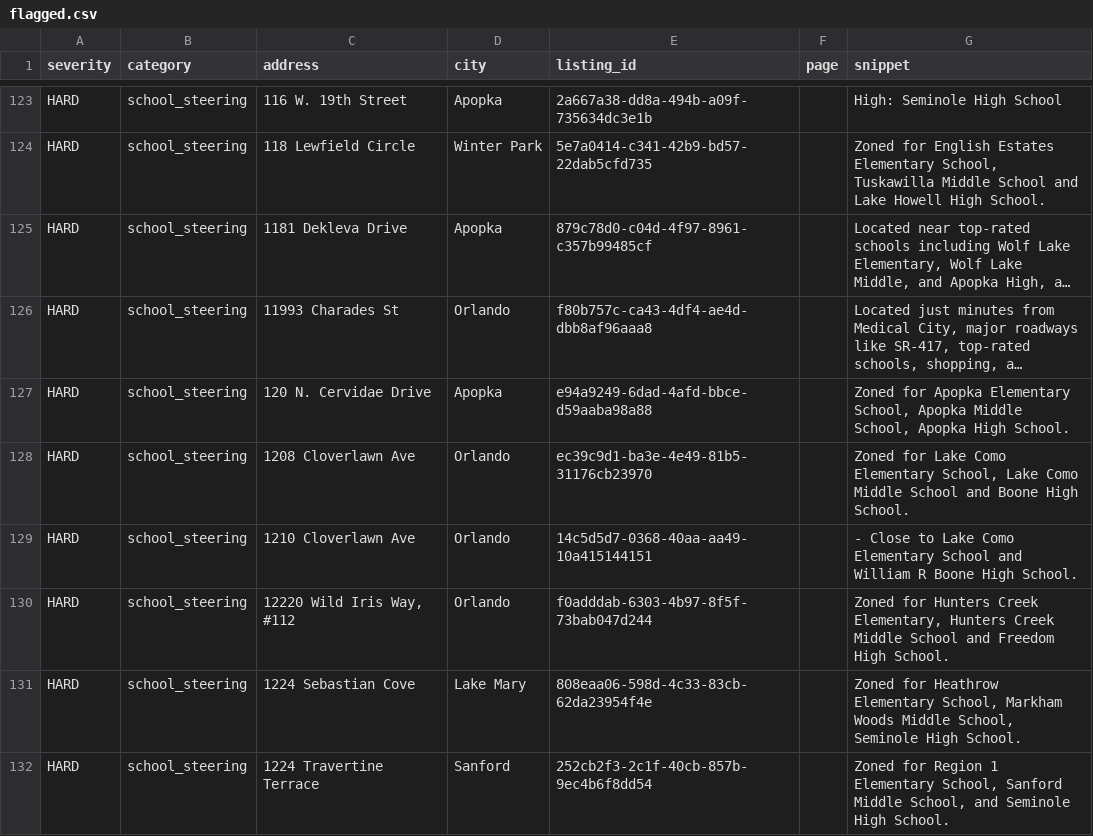
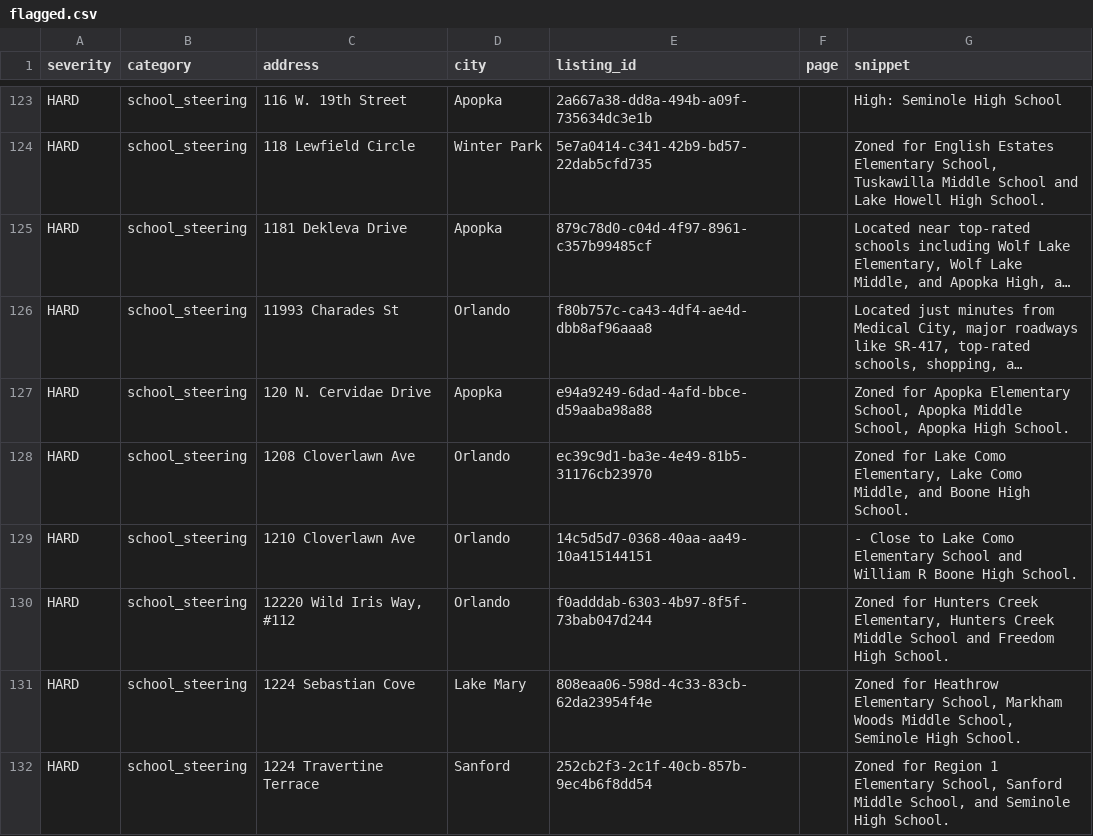
Before and after one commit to dariusking69/atrium-portfolio, a CSV file: review/flagged.csv, drawn as a sheet; only a part is shown, gaps mark what is left out; long unchanged cells end in …; the diff covers the shown part only; the diff names each change by its address in the sheet, - before the commit and + after, or states it on an @@ line.

```diff
--- a/review/flagged.csv
+++ b/review/flagged.csv
-G128 (snippet): …Lake Como Elementary School, Lake Como Middle School and Boone…
+G128 (snippet): …Lake Como Elementary, Lake Como Middle, and Boone…
```
Also changed, not shown: 7 removed rows elsewhere in this file, 13 other files.
